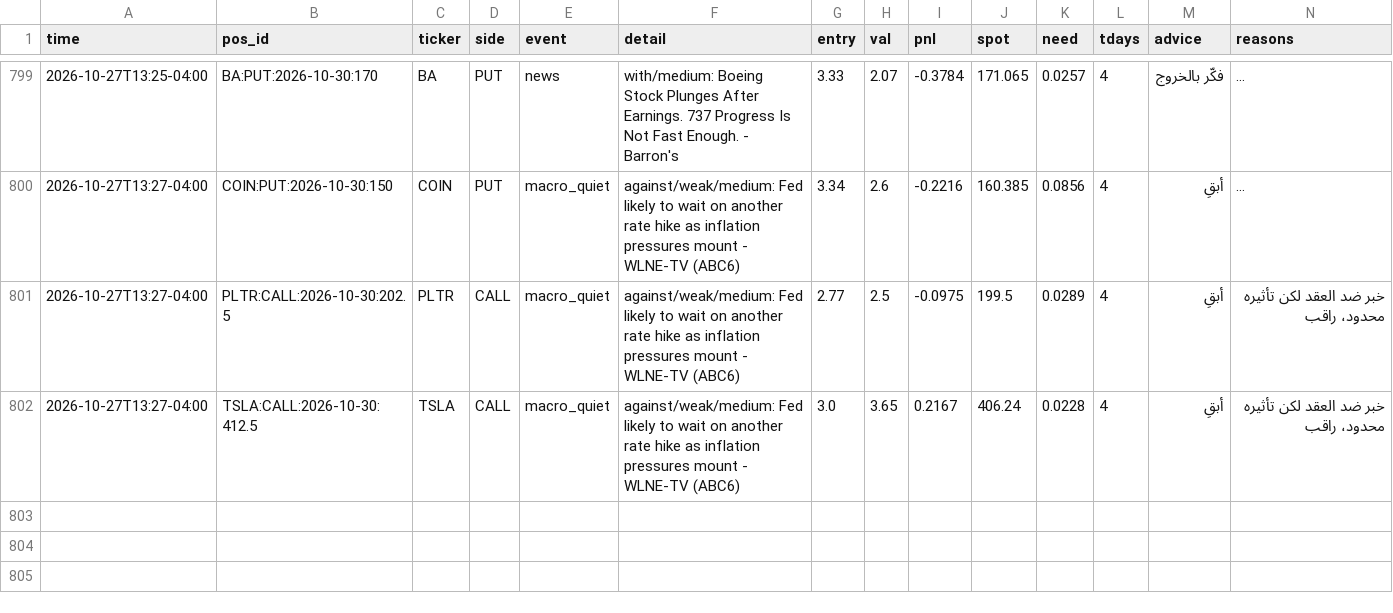
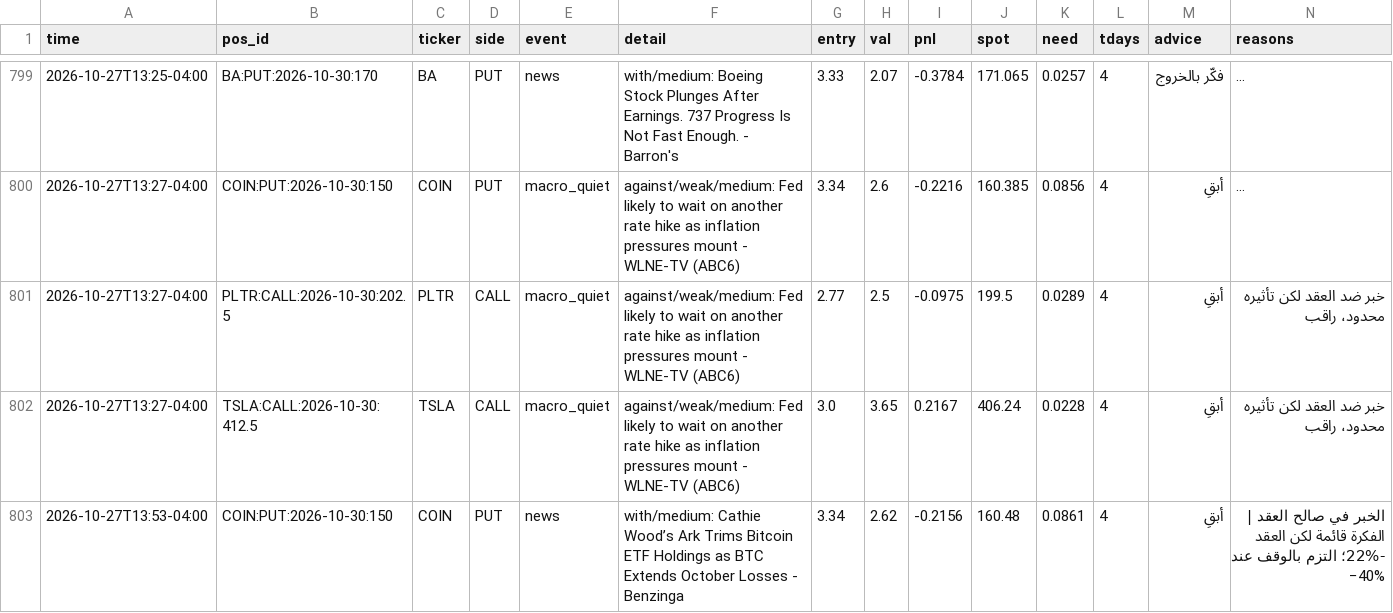
Before and after one commit to anwaralnayri1411-source/spx-bot, a CSV file: stocks_watcher_log.csv, drawn as a sheet; only a part is shown, gaps mark what is left out; long unchanged cells end in ….

Commit message:
stocks watcher heartbeat

```diff
--- a/stocks_watcher_log.csv
+++ b/stocks_watcher_log.csv
@@ -802 +802,2 @@ time,pos_id,ticker,side,event,detail,entry,val,pnl,spot,need,tdays,advice,reason
 2026-10-27T13:27-04:00,TSLA:CALL:2026-10-30:412.5,TSLA,CALL,macro_quiet,against/weak/medium: Fed likely to wait on another rate hike as inflation pressures mount - WLNE-TV (ABC6),3.0,3.65,0.2167,406.24,0.0228,4,أبقِ,خبر ضد العقد لكن تأثيره محدود، راقب
+2026-10-27T13:53-04:00,COIN:PUT:2026-10-30:150,COIN,PUT,news,with/medium: Cathie Wood’s Ark Trims Bitcoin ETF Holdings as BTC Extends October Losses - Benzinga,3.34,2.62,-0.2156,160.48,0.0861,4,أبقِ,الخبر في صالح العقد | الفكرة قائمة لكن العقد -22%؛ التزم بالوقف عند −40%
```
Also changed, not shown: 3 other files.
